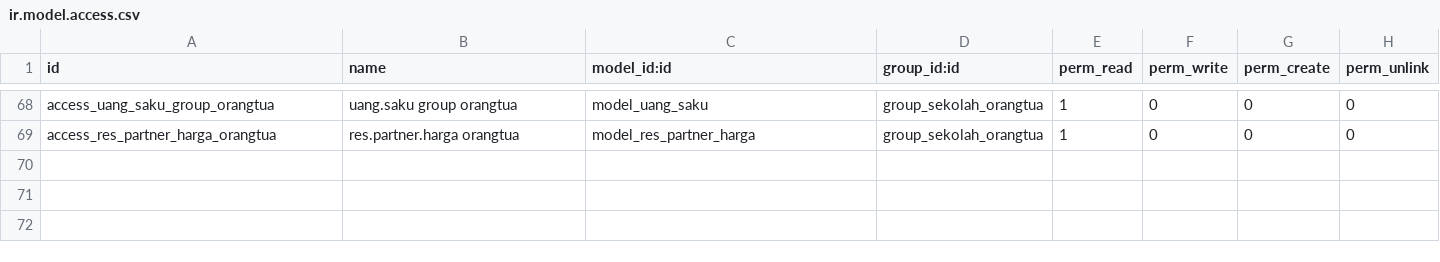
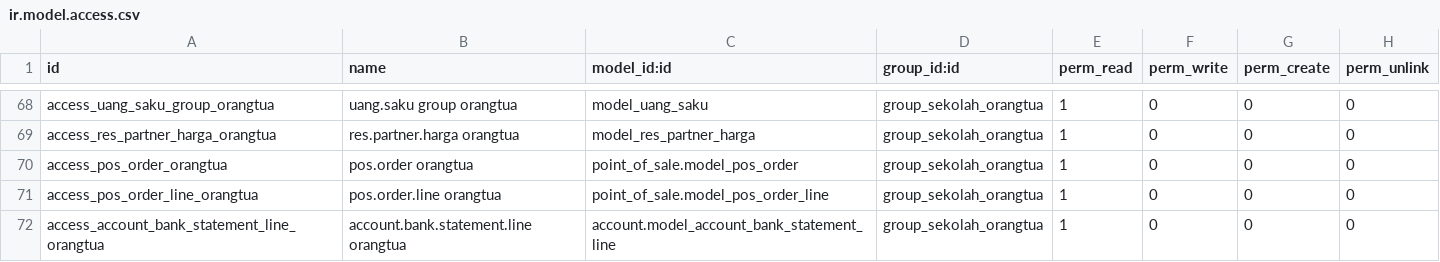
Before and after one commit to abufikrims/alhamra_akademik, a CSV file: security/ir.model.access.csv, drawn as a sheet; only a part is shown, gaps mark what is left out.

```diff
--- a/security/ir.model.access.csv
+++ b/security/ir.model.access.csv
@@ -69 +69,4 @@ access_uang_saku_group_orangtua,uang.saku group orangtua,model_uang_saku,group_s
 access_res_partner_harga_orangtua,res.partner.harga orangtua,model_res_partner_harga,group_sekolah_orangtua,1,0,0,0
+access_pos_order_orangtua,pos.order orangtua,point_of_sale.model_pos_order,group_sekolah_orangtua,1,0,0,0
+access_pos_order_line_orangtua,pos.order.line orangtua,point_of_sale.model_pos_order_line,group_sekolah_orangtua,1,0,0,0
+access_account_bank_statement_line_orangtua,account.bank.statement.line orangtua,account.model_account_bank_statement_line,group_sekolah_orangtua,1,0,0,0
```
Also changed, not shown: 2 other files.
